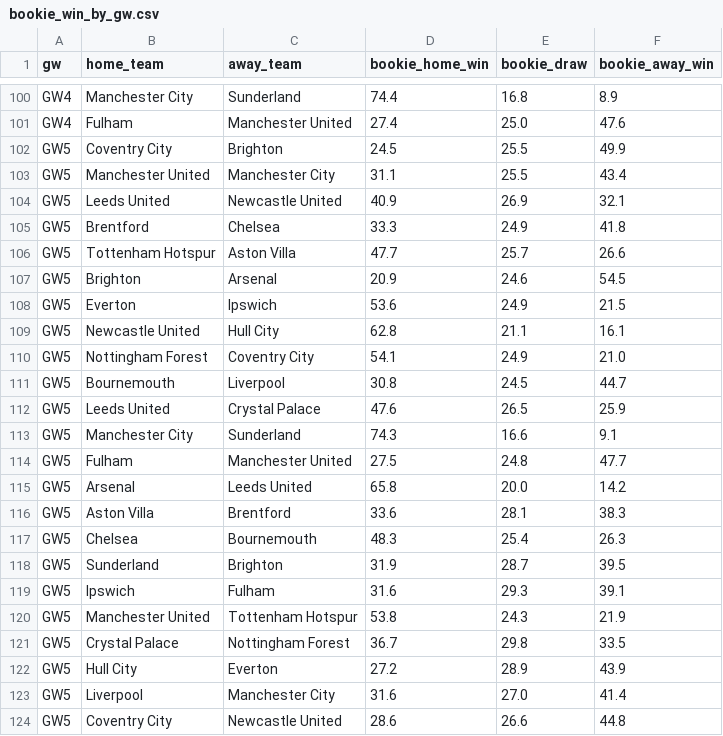
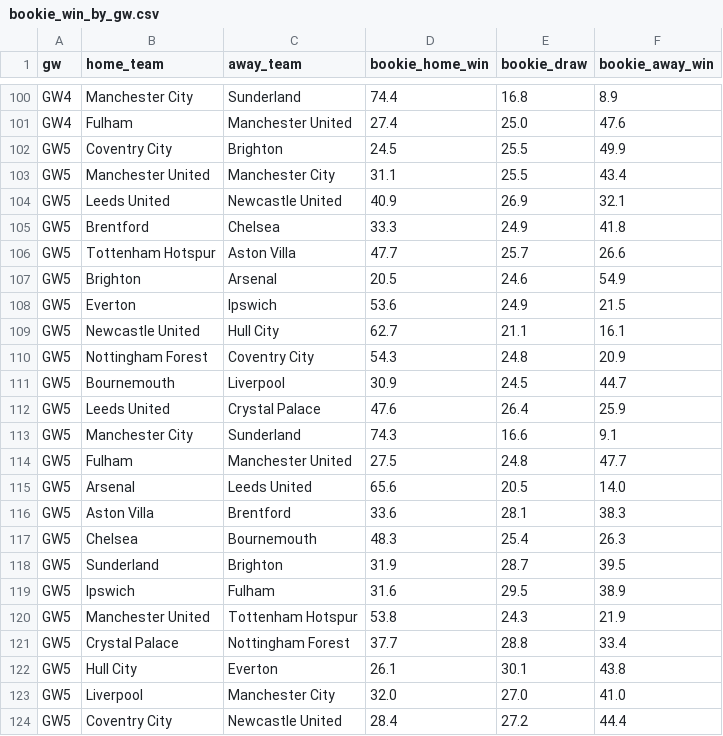
Before and after one commit to jackmaher08/FiveStat, a CSV file: data/tables/bookie_win_by_gw.csv, drawn as a sheet; only a part is shown, gaps mark what is left out.

```diff
--- a/data/tables/bookie_win_by_gw.csv
+++ b/data/tables/bookie_win_by_gw.csv
@@ -106,11 +106,11 @@ GW5,Brentford,Chelsea,33.3,24.9,41.8
 GW5,Tottenham Hotspur,Aston Villa,47.7,25.7,26.6
-GW5,Brighton,Arsenal,20.9,24.6,54.5
+GW5,Brighton,Arsenal,20.5,24.6,54.9
 GW5,Everton,Ipswich,53.6,24.9,21.5
-GW5,Newcastle United,Hull City,62.8,21.1,16.1
-GW5,Nottingham Forest,Coventry City,54.1,24.9,21.0
-GW5,Bournemouth,Liverpool,30.8,24.5,44.7
-GW5,Leeds United,Crystal Palace,47.6,26.5,25.9
+GW5,Newcastle United,Hull City,62.7,21.1,16.1
+GW5,Nottingham Forest,Coventry City,54.3,24.8,20.9
+GW5,Bournemouth,Liverpool,30.9,24.5,44.7
+GW5,Leeds United,Crystal Palace,47.6,26.4,25.9
 GW5,Manchester City,Sunderland,74.3,16.6,9.1
 GW5,Fulham,Manchester United,27.5,24.8,47.7
-GW5,Arsenal,Leeds United,65.8,20.0,14.2
+GW5,Arsenal,Leeds United,65.6,20.5,14.0
 GW5,Aston Villa,Brentford,33.6,28.1,38.3
@@ -118,7 +118,7 @@ GW5,Chelsea,Bournemouth,48.3,25.4,26.3
 GW5,Sunderland,Brighton,31.9,28.7,39.5
-GW5,Ipswich,Fulham,31.6,29.3,39.1
+GW5,Ipswich,Fulham,31.6,29.5,38.9
 GW5,Manchester United,Tottenham Hotspur,53.8,24.3,21.9
-GW5,Crystal Palace,Nottingham Forest,36.7,29.8,33.5
-GW5,Hull City,Everton,27.2,28.9,43.9
-GW5,Liverpool,Manchester City,31.6,27.0,41.4
-GW5,Coventry City,Newcastle United,28.6,26.6,44.8
+GW5,Crystal Palace,Nottingham Forest,37.7,28.8,33.4
+GW5,Hull City,Everton,26.1,30.1,43.8
+GW5,Liverpool,Manchester City,32.0,27.0,41.0
+GW5,Coventry City,Newcastle United,28.4,27.2,44.4
```
Also changed, not shown: data/tables/bookie_ou_by_gw.csv, data/tables/fpl_player_data.csv, 33 other files.
